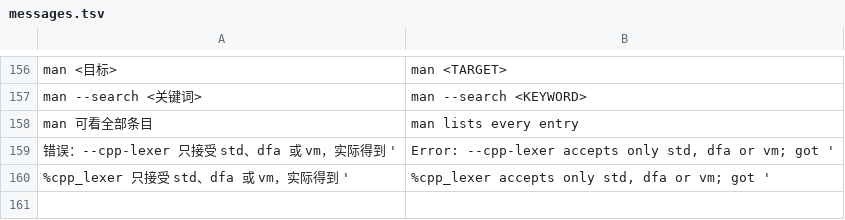
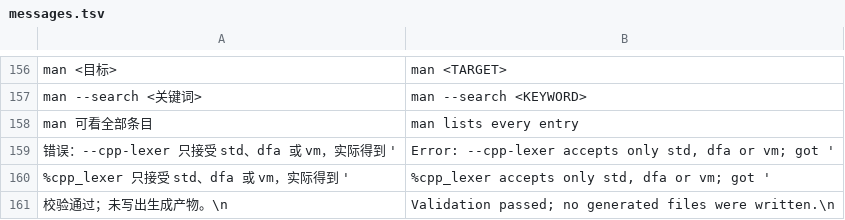
Before and after one commit to rabbitc999/ParseEngine, a TSV file: source/i18n/messages.tsv, drawn as a sheet; only a part is shown, gaps mark what is left out; the diff covers the shown part only; the diff names each change by its address in the sheet, - before the commit and + after, or states it on an @@ line.

```diff
--- a/source/i18n/messages.tsv
+++ b/source/i18n/messages.tsv
+row 161: 校验通过；未写出生成产物。\n | Validation passed; no generated files were written.\n
```
Also changed, not shown: 1 added row and 1 edited cell elsewhere in this file, 27 other files.
